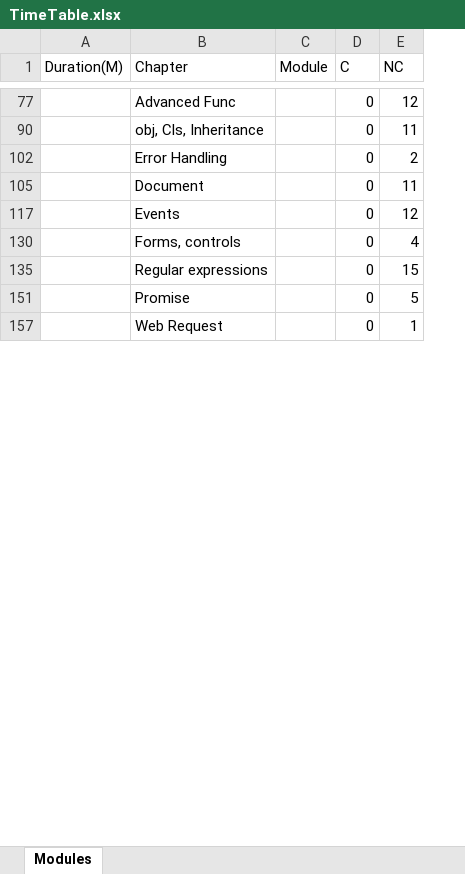
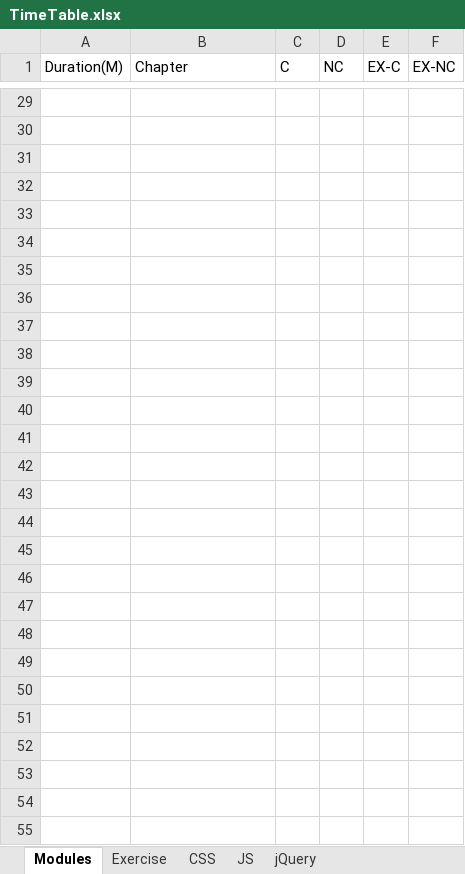
Before and after one commit to codeParane/ThusyStudies, an Excel workbook: TimeTable.xlsx, sheet Modules, drawn as a sheet; only a part is shown, gaps mark what is left out; values as stored, in another font and other column widths than the file's, no cell formats; removed rows and columns are numbered as before the commit, all else as after; the diff covers the shown part only; the diff names each change by its address in the sheet, - before the commit and + after, or states it on an @@ line.

```diff
--- a/TimeTable.xlsx (sheet Modules)
+++ b/TimeTable.xlsx (sheet Modules)
+sheet tab: Exercise
+sheet tab: CSS
+sheet tab: JS
+sheet tab: jQuery
-column C (Module), empty
+column E (EX-C), empty
+column F (EX-NC), empty
-row 29:  | Advanced Func |  | 0 | 12
+row 29: (empty)
-row 30:  | obj, Cls, Inheritance |  | 0 | 11
+row 30: (empty)
-row 31:  | Error Handling |  | 0 | 2
+row 31: (empty)
-row 32:  | Document |  | 0 | 11
+row 32: (empty)
-row 33:  | Events |  | 0 | 12
+row 33: (empty)
-row 34:  | Forms, controls |  | 0 | 4
+row 34: (empty)
-row 35:  | Regular expressions |  | 0 | 15
+row 35: (empty)
-row 36:  | Promise |  | 0 | 5
+row 36: (empty)
-row 37:  | Web Request |  | 0 | 1
+row 37: (empty)
+row 38: (empty)
+row 39: (empty)
+row 40: (empty)
+row 41: (empty)
+row 42: (empty)
+row 43: (empty)
+row 44: (empty)
+row 45: (empty)
+row 46: (empty)
+row 47: (empty)
+row 48: (empty)
+row 49: (empty)
+row 50: (empty)
+row 51: (empty)
+row 52: (empty)
+row 53: (empty)
+row 54: (empty)
+row 55: (empty)
```
Also changed, not shown: 119 added rows and 60 edited cells elsewhere in this sheet, cell formats, hidden cells.
